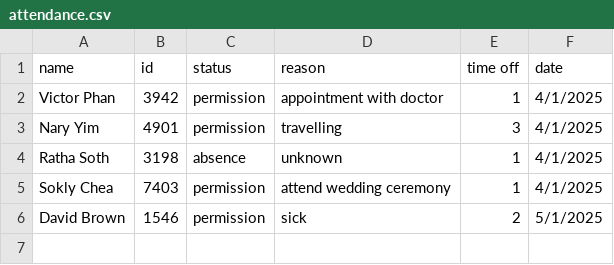
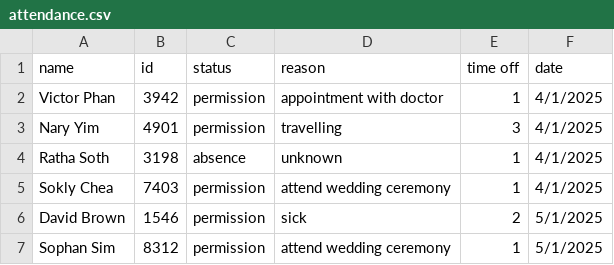
Before and after one commit to GekHeang/advance_algorithm_project, a CSV file: attendance.csv, drawn as a sheet; the diff names each change by its address in the sheet, - before the commit and + after, or states it on an @@ line.

```diff
--- a/attendance.csv
+++ b/attendance.csv
+row 7: Sophan Sim | 8312 | permission | attend wedding ceremony | 1 | 5/1/2025
```
Also changed, not shown: employee_info.csv, 4 other files.
